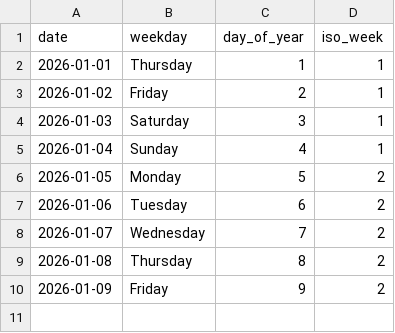
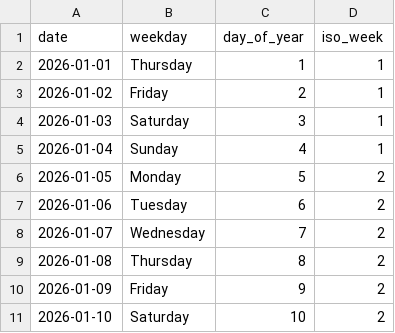
Before and after one commit to rad03i2/python-toolbox, a CSV file: examples/calendar/2026.csv, drawn as a sheet.

Commit message:
data: add calendar reference through 2026-01-10

```diff
--- a/examples/calendar/2026.csv
+++ b/examples/calendar/2026.csv
@@ -10 +10,2 @@ date,weekday,day_of_year,iso_week
 2026-01-09,Friday,9,2
+2026-01-10,Saturday,10,2
```
